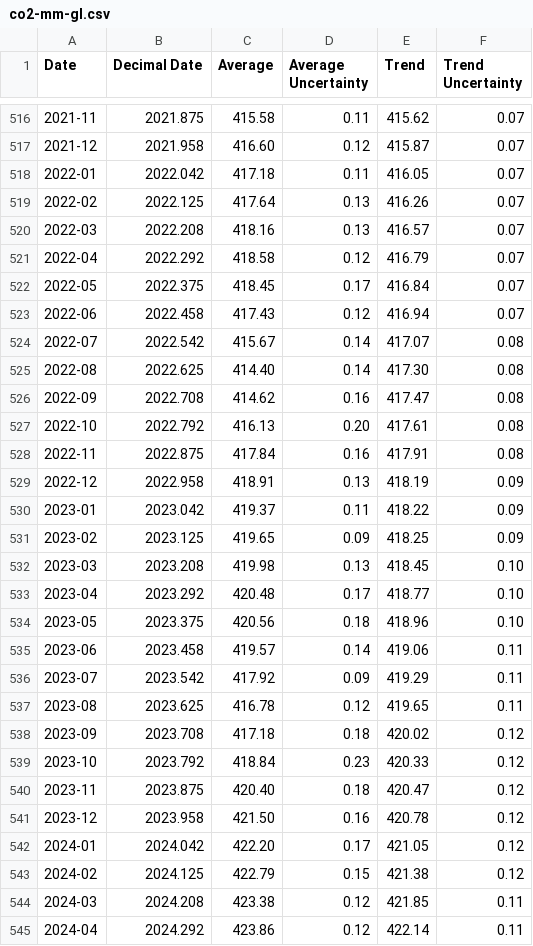
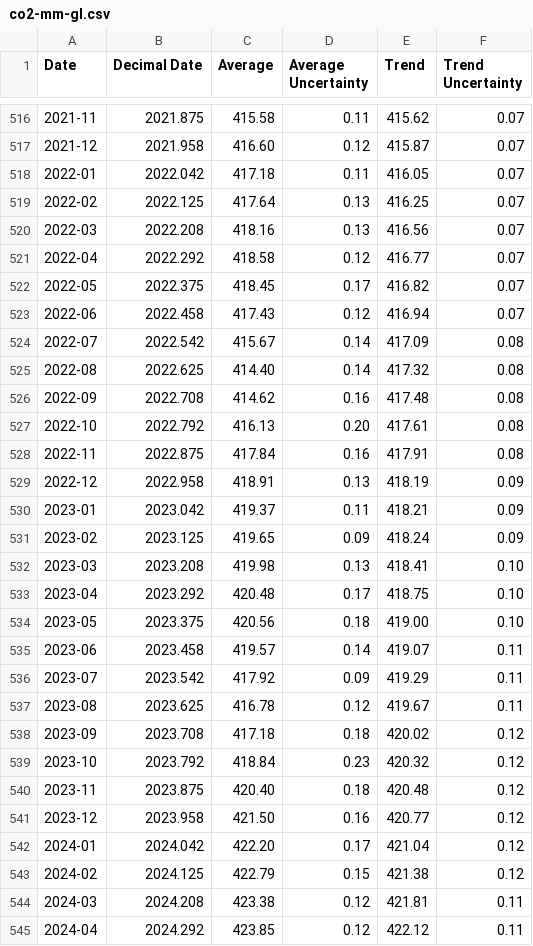
Before and after one commit to datasets/co2-ppm, a CSV file: data/co2-mm-gl.csv, drawn as a sheet; only a part is shown, gaps mark what is left out; the diff covers the shown part only.

```diff
--- a/data/co2-mm-gl.csv
+++ b/data/co2-mm-gl.csv
@@ -518,10 +518,10 @@ Date,Decimal Date,Average,Average Uncertainty,Trend,Trend Uncertainty
 2022-01,2022.042,417.18,0.11,416.05,0.07
-2022-02,2022.125,417.64,0.13,416.26,0.07
-2022-03,2022.208,418.16,0.13,416.57,0.07
-2022-04,2022.292,418.58,0.12,416.79,0.07
-2022-05,2022.375,418.45,0.17,416.84,0.07
+2022-02,2022.125,417.64,0.13,416.25,0.07
+2022-03,2022.208,418.16,0.13,416.56,0.07
+2022-04,2022.292,418.58,0.12,416.77,0.07
+2022-05,2022.375,418.45,0.17,416.82,0.07
 2022-06,2022.458,417.43,0.12,416.94,0.07
-2022-07,2022.542,415.67,0.14,417.07,0.08
-2022-08,2022.625,414.40,0.14,417.30,0.08
-2022-09,2022.708,414.62,0.16,417.47,0.08
+2022-07,2022.542,415.67,0.14,417.09,0.08
+2022-08,2022.625,414.40,0.14,417.32,0.08
+2022-09,2022.708,414.62,0.16,417.48,0.08
 2022-10,2022.792,416.13,0.20,417.61,0.08
@@ -529,17 +529,17 @@ Date,Decimal Date,Average,Average Uncertainty,Trend,Trend Uncertainty
 2022-12,2022.958,418.91,0.13,418.19,0.09
-2023-01,2023.042,419.37,0.11,418.22,0.09
-2023-02,2023.125,419.65,0.09,418.25,0.09
-2023-03,2023.208,419.98,0.13,418.45,0.10
-2023-04,2023.292,420.48,0.17,418.77,0.10
-2023-05,2023.375,420.56,0.18,418.96,0.10
-2023-06,2023.458,419.57,0.14,419.06,0.11
+2023-01,2023.042,419.37,0.11,418.21,0.09
+2023-02,2023.125,419.65,0.09,418.24,0.09
+2023-03,2023.208,419.98,0.13,418.41,0.10
+2023-04,2023.292,420.48,0.17,418.75,0.10
+2023-05,2023.375,420.56,0.18,419.00,0.10
+2023-06,2023.458,419.57,0.14,419.07,0.11
 2023-07,2023.542,417.92,0.09,419.29,0.11
-2023-08,2023.625,416.78,0.12,419.65,0.11
+2023-08,2023.625,416.78,0.12,419.67,0.11
 2023-09,2023.708,417.18,0.18,420.02,0.12
-2023-10,2023.792,418.84,0.23,420.33,0.12
-2023-11,2023.875,420.40,0.18,420.47,0.12
-2023-12,2023.958,421.50,0.16,420.78,0.12
-2024-01,2024.042,422.20,0.17,421.05,0.12
+2023-10,2023.792,418.84,0.23,420.32,0.12
+2023-11,2023.875,420.40,0.18,420.48,0.12
+2023-12,2023.958,421.50,0.16,420.77,0.12
+2024-01,2024.042,422.20,0.17,421.04,0.12
 2024-02,2024.125,422.79,0.15,421.38,0.12
-2024-03,2024.208,423.38,0.12,421.85,0.11
-2024-04,2024.292,423.86,0.12,422.14,0.11
+2024-03,2024.208,423.38,0.12,421.81,0.11
+2024-04,2024.292,423.85,0.12,422.12,0.11
```
Also changed, not shown: 1 added row and 128 edited cells elsewhere in this file, data/co2-mm-mlo.csv, 3 other files.
